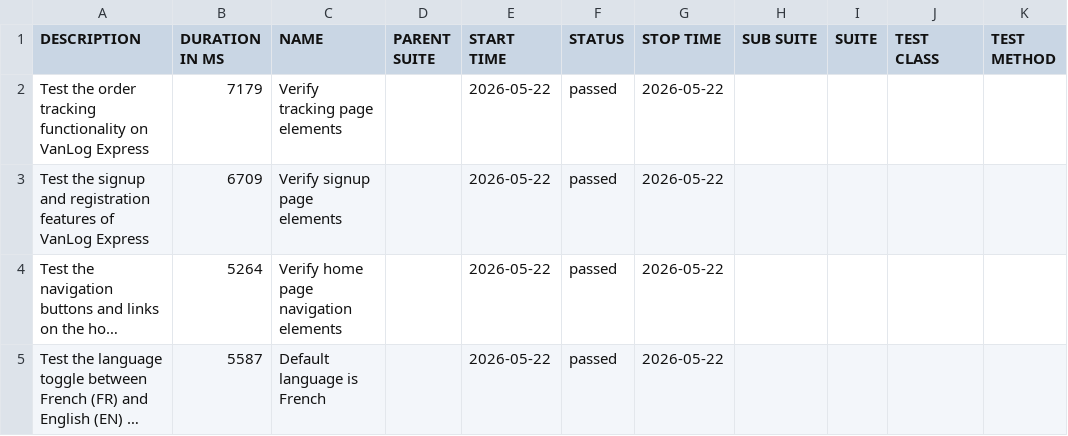
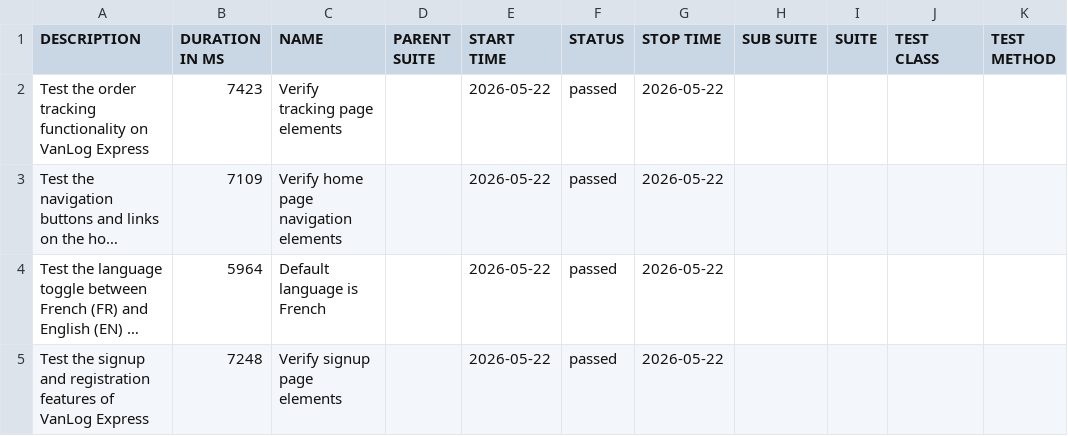
Before and after one commit to Raef211/Automation-vanlog-express, a CSV file: release/data/suites.csv, drawn as a sheet; long unchanged cells end in …; removed rows and columns are numbered as before the commit, all else as after; the diff names each change by its address in the sheet, - before the commit and + after, or states it on an @@ line.

```diff
--- a/release/data/suites.csv
+++ b/release/data/suites.csv
-B2 (DURATION IN MS): 7179
+B2 (DURATION IN MS): 7423
-row 3: Test the signup and registration features of VanLog Express | 6709 | Verify signup page elements |  | 2026-05-22 | passed | 2026-05-22
-B3 (DURATION IN MS): 5264
+B3 (DURATION IN MS): 7109
-B4 (DURATION IN MS): 5587
+B4 (DURATION IN MS): 5964
+row 5: Test the signup and registration features of VanLog Express | 7248 | Verify signup page elements |  | 2026-05-22 | passed | 2026-05-22
```
Also changed, not shown: release/data/behaviors.csv, 22 other files.
